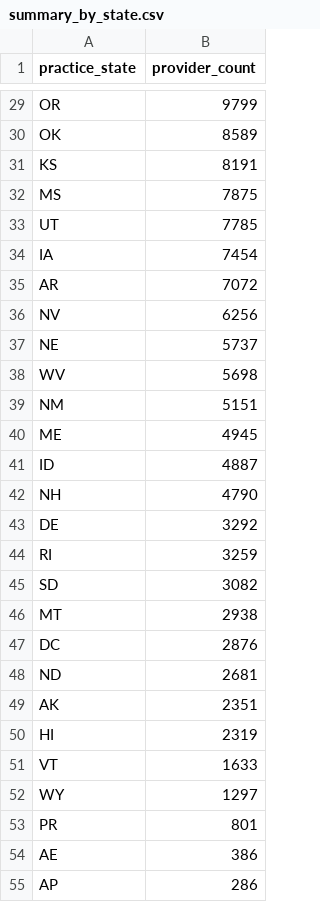
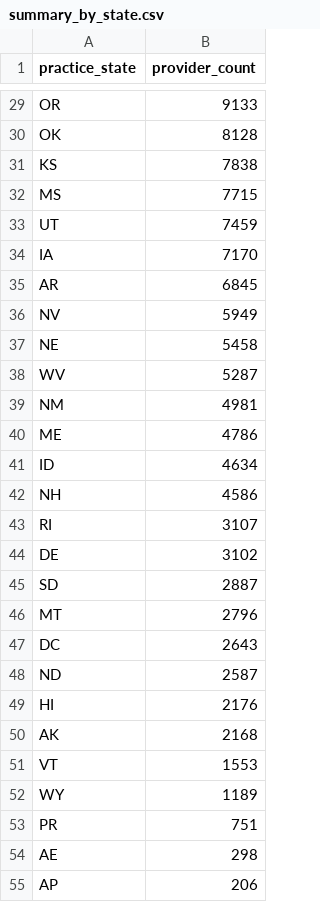
Before and after one commit to sensware/midlevel-practitioners, a CSV file: latest/summary_by_state.csv, drawn as a sheet; only a part is shown, gaps mark what is left out; removed rows and columns are numbered as before the commit, all else as after; the diff covers the shown part only; the diff names each change by its address in the sheet, - before the commit and + after, or states it on an @@ line.

```diff
--- a/latest/summary_by_state.csv
+++ b/latest/summary_by_state.csv
-B29 (provider_count): 9799
+B29 (provider_count): 9133
-B30 (provider_count): 8589
+B30 (provider_count): 8128
-B31 (provider_count): 8191
+B31 (provider_count): 7838
-B32 (provider_count): 7875
+B32 (provider_count): 7715
-B33 (provider_count): 7785
+B33 (provider_count): 7459
-B34 (provider_count): 7454
+B34 (provider_count): 7170
-B35 (provider_count): 7072
+B35 (provider_count): 6845
-B36 (provider_count): 6256
+B36 (provider_count): 5949
-B37 (provider_count): 5737
+B37 (provider_count): 5458
-B38 (provider_count): 5698
+B38 (provider_count): 5287
-B39 (provider_count): 5151
+B39 (provider_count): 4981
-B40 (provider_count): 4945
+B40 (provider_count): 4786
-B41 (provider_count): 4887
+B41 (provider_count): 4634
-B42 (provider_count): 4790
+B42 (provider_count): 4586
-row 43: DE | 3292
-B43 (provider_count): 3259
+B43 (provider_count): 3107
+row 44: DE | 3102
-B45 (provider_count): 3082
+B45 (provider_count): 2887
-B46 (provider_count): 2938
+B46 (provider_count): 2796
-B47 (provider_count): 2876
+B47 (provider_count): 2643
-B48 (provider_count): 2681
+B48 (provider_count): 2587
-row 49: AK | 2351
-B49 (provider_count): 2319
+B49 (provider_count): 2176
+row 50: AK | 2168
-B51 (provider_count): 1633
+B51 (provider_count): 1553
-B52 (provider_count): 1297
+B52 (provider_count): 1189
-B53 (provider_count): 801
+B53 (provider_count): 751
-B54 (provider_count): 386
+B54 (provider_count): 298
-B55 (provider_count): 286
+B55 (provider_count): 206
```
Also changed, not shown: 9 added rows, 21 removed rows, 54 moved rows and 37 edited cells elsewhere in this file, latest/sample_midlevel_practitioners.csv, 3 other files.
